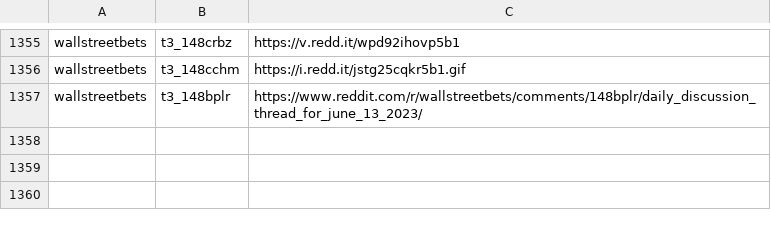
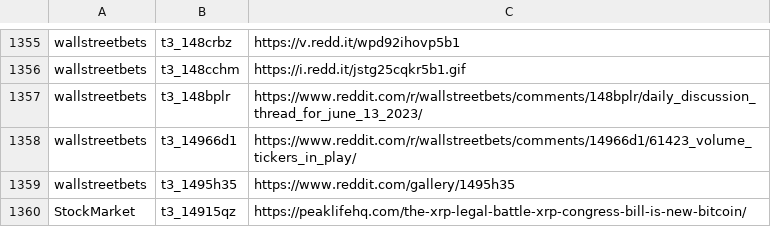
Before and after one commit to dli-invest/stonk_events, a CSV file: data/reddit/reddit_articles.csv, drawn as a sheet; only a part is shown, gaps mark what is left out; the diff names each change by its address in the sheet, - before the commit and + after, or states it on an @@ line.

```diff
--- a/data/reddit/reddit_articles.csv
+++ b/data/reddit/reddit_articles.csv
+row 1358: wallstreetbets | t3_14966d1 | https://www.reddit.com/r/wallstreetbets/comments/14966d1/61423_volume_tickers_in_play/
+row 1359: wallstreetbets | t3_1495h35 | https://www.reddit.com/gallery/1495h35
+row 1360: StockMarket | t3_14915qz | https://peaklifehq.com/the-xrp-legal-battle-xrp-congress-bill-is-new-bitcoin/
```
Also changed, not shown: 2 other files.
